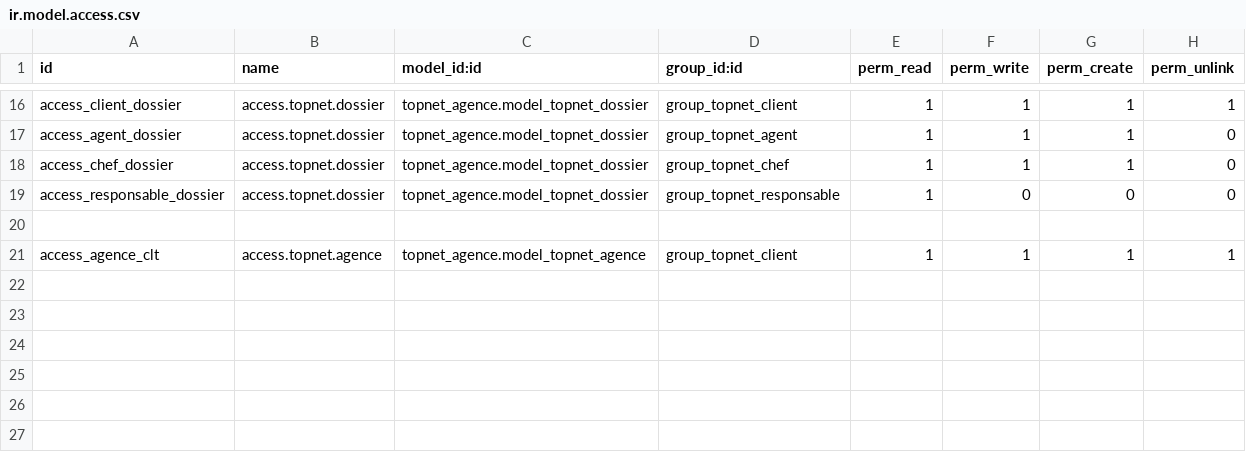
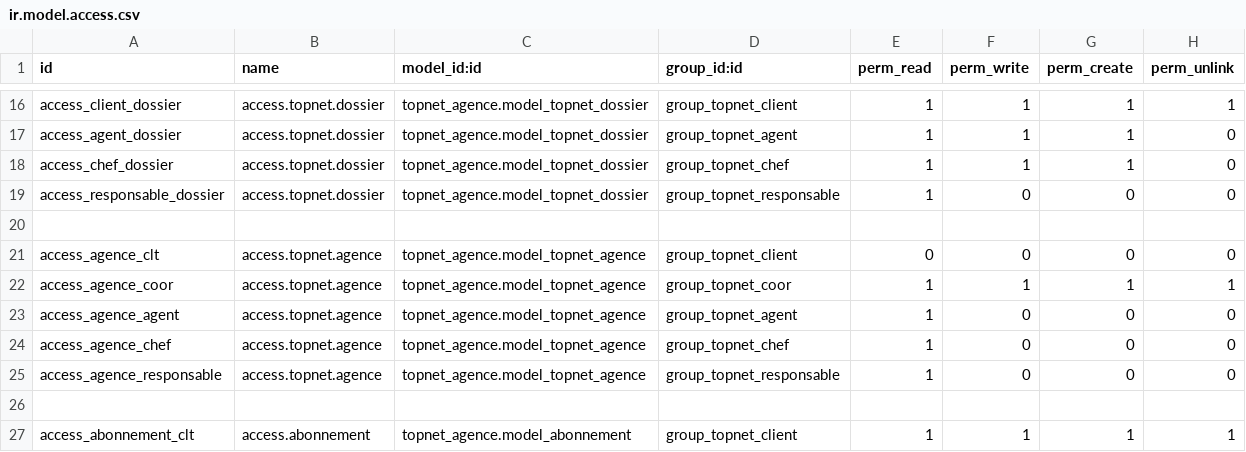
Before and after one commit to GHARBI-R/topnet_agence11, a CSV file: topnet_agence/security/ir.model.access.csv, drawn as a sheet; only a part is shown, gaps mark what is left out.

```diff
--- a/topnet_agence/security/ir.model.access.csv
+++ b/topnet_agence/security/ir.model.access.csv
@@ -20,2 +20,8 @@ access_responsable_dossier,access.topnet.dossier,topnet_agence.model_topnet_doss
 
-access_agence_clt,access.topnet.agence,topnet_agence.model_topnet_agence,group_topnet_client,1,1,1,1
+access_agence_clt,access.topnet.agence,topnet_agence.model_topnet_agence,group_topnet_client,0,0,0,0
+access_agence_coor,access.topnet.agence,topnet_agence.model_topnet_agence,group_topnet_coor,1,1,1,1
+access_agence_agent,access.topnet.agence,topnet_agence.model_topnet_agence,group_topnet_agent,1,0,0,0
+access_agence_chef,access.topnet.agence,topnet_agence.model_topnet_agence,group_topnet_chef,1,0,0,0
+access_agence_responsable,access.topnet.agence,topnet_agence.model_topnet_agence,group_topnet_responsable,1,0,0,0
+
+access_abonnement_clt,access.abonnement,topnet_agence.model_abonnement,group_topnet_client,1,1,1,1
```
Also changed, not shown: 40 other files.
